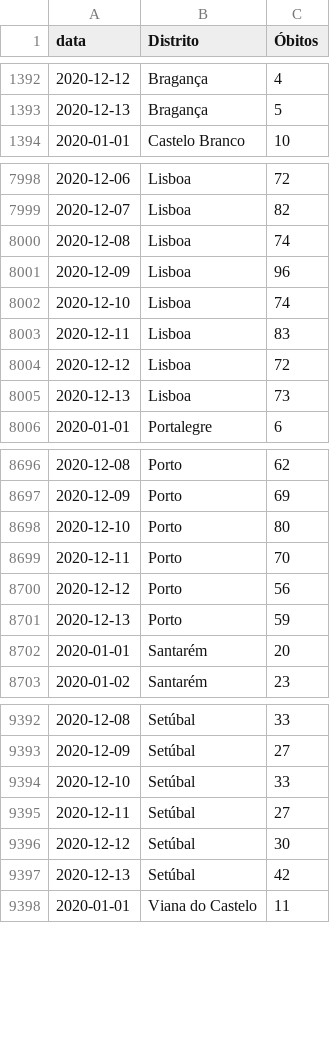
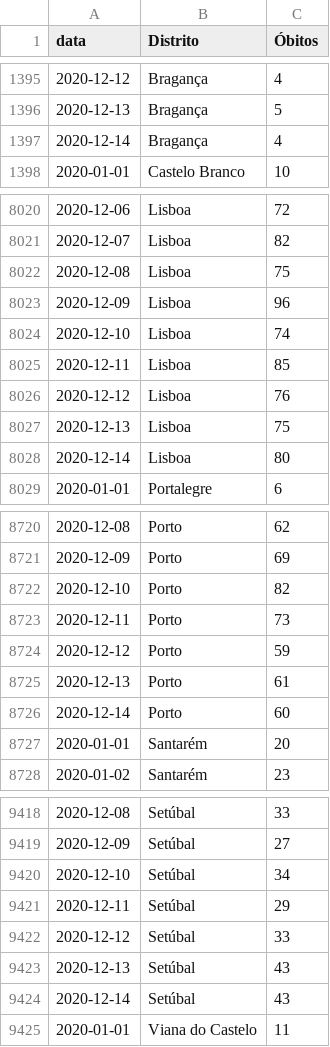
Before and after one commit to covid19pt/covid-19-pt-data, a CSV file: mortalidade_distritos_2020.csv, drawn as a sheet; only a part is shown, gaps mark what is left out; the diff covers the shown part only.

```diff
--- a/mortalidade_distritos_2020.csv
+++ b/mortalidade_distritos_2020.csv
@@ -1393,2 +1396,3 @@ data,Distrito,Óbitos
 2020-12-13,Bragança,5
+2020-12-14,Bragança,4
 2020-01-01,Castelo Branco,10
@@ -7999,8 +8021,9 @@ data,Distrito,Óbitos
 2020-12-07,Lisboa,82
-2020-12-08,Lisboa,74
+2020-12-08,Lisboa,75
 2020-12-09,Lisboa,96
 2020-12-10,Lisboa,74
-2020-12-11,Lisboa,83
-2020-12-12,Lisboa,72
-2020-12-13,Lisboa,73
+2020-12-11,Lisboa,85
+2020-12-12,Lisboa,76
+2020-12-13,Lisboa,75
+2020-12-14,Lisboa,80
 2020-01-01,Portalegre,6
@@ -8697,6 +8721,7 @@ data,Distrito,Óbitos
 2020-12-09,Porto,69
-2020-12-10,Porto,80
-2020-12-11,Porto,70
-2020-12-12,Porto,56
-2020-12-13,Porto,59
+2020-12-10,Porto,82
+2020-12-11,Porto,73
+2020-12-12,Porto,59
+2020-12-13,Porto,61
+2020-12-14,Porto,60
 2020-01-01,Santarém,20
@@ -9393,6 +9419,7 @@ data,Distrito,Óbitos
 2020-12-09,Setúbal,27
-2020-12-10,Setúbal,33
-2020-12-11,Setúbal,27
-2020-12-12,Setúbal,30
-2020-12-13,Setúbal,42
+2020-12-10,Setúbal,34
+2020-12-11,Setúbal,29
+2020-12-12,Setúbal,33
+2020-12-13,Setúbal,43
+2020-12-14,Setúbal,43
 2020-01-01,Viana do Castelo,11
```
Also changed, not shown: 27 added rows and 32 edited cells elsewhere in this file, mortalidade.csv, mortalidade_grupo_etario_2020.csv, 1 other file.
